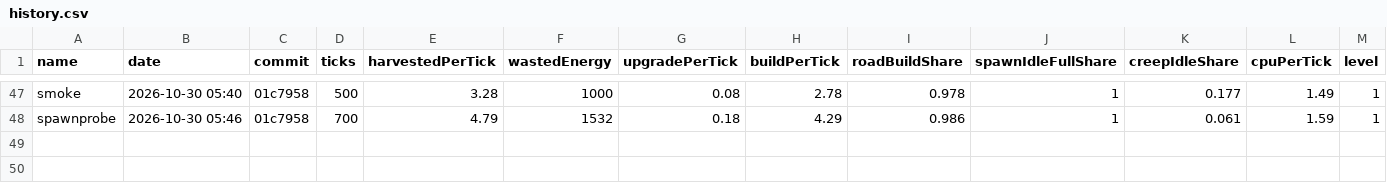
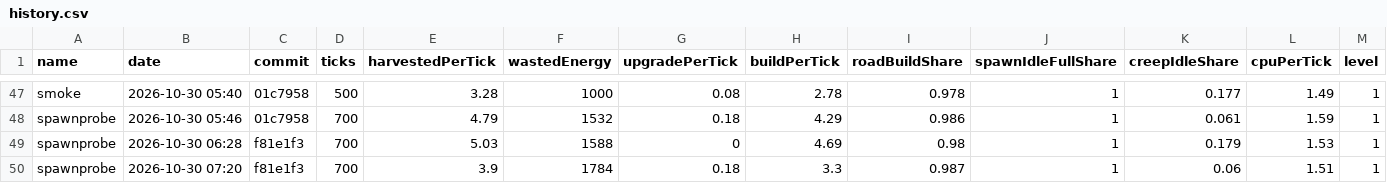
Before and after one commit to BurningBurrito/ScreepsAiSLP, a CSV file: reports/history.csv, drawn as a sheet; only a part is shown, gaps mark what is left out; rows hold the shown columns only; the diff names each change by its address in the sheet, - before the commit and + after, or states it on an @@ line.

Commit message:
fix: upgrader source latch + builder yield + occupancy-aware selection to stop source oscillation; controller progress 0->100 by t=700, idle 18%->6%

```diff
--- a/reports/history.csv
+++ b/reports/history.csv
+row 49: spawnprobe | 2026-10-30 06:28 | f81e1f3 | 700 | 5.03 | 1588 | 0 | 4.69 | 0.98 | 1 | 0.179 | 1.53 | 1
+row 50: spawnprobe | 2026-10-30 07:20 | f81e1f3 | 700 | 3.9 | 1784 | 0.18 | 3.3 | 0.987 | 1 | 0.06 | 1.51 | 1
```
Also changed, not shown: 15 other files.
